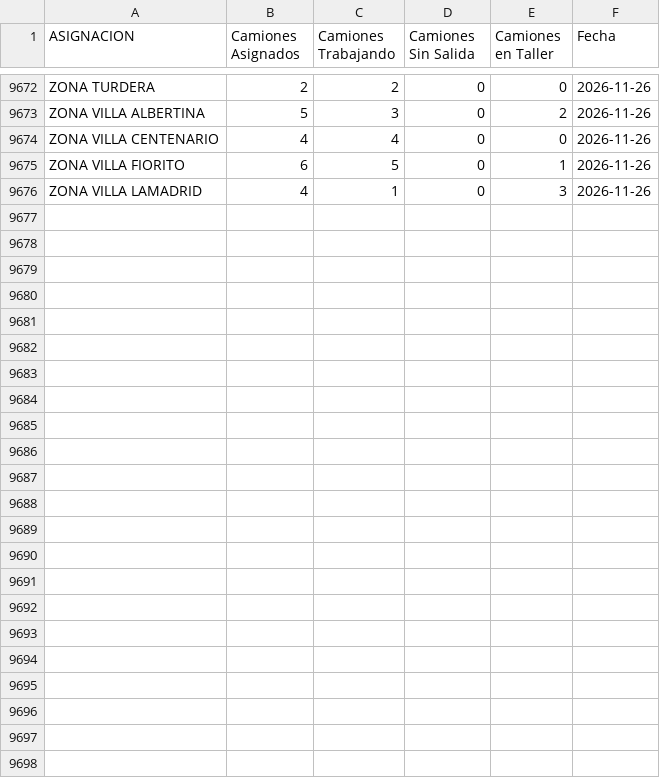
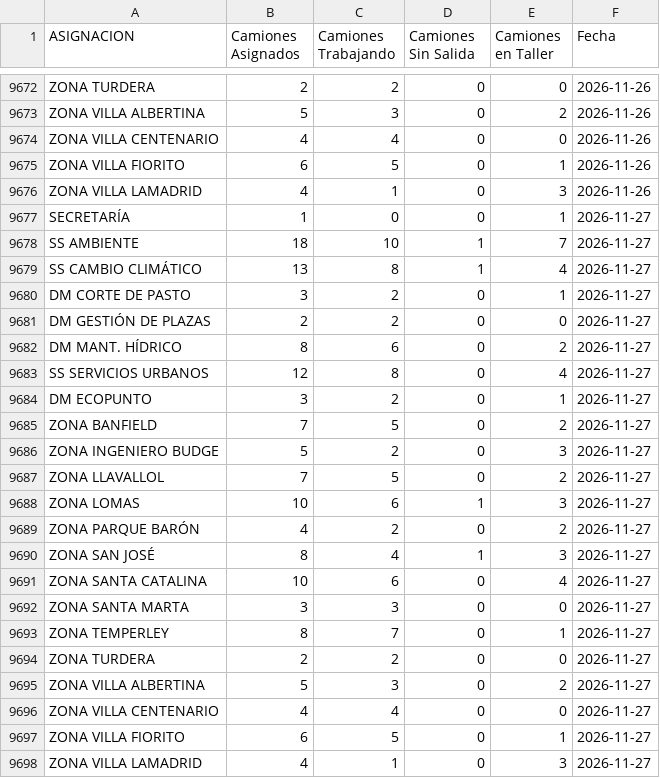
Before and after one commit to gobiernocomunidadia/tablerocomunidad2026, a CSV file: salida_diaria.csv, drawn as a sheet; only a part is shown, gaps mark what is left out; the diff names each change by its address in the sheet, - before the commit and + after, or states it on an @@ line.

Commit message:
Actualización automática: CSV Tablero Comunidad

```diff
--- a/salida_diaria.csv
+++ b/salida_diaria.csv
+row 9677: SECRETARÍA | 1 | 0 | 0 | 1 | 2026-11-27
+row 9678: SS AMBIENTE | 18 | 10 | 1 | 7 | 2026-11-27
+row 9679: SS CAMBIO CLIMÁTICO | 13 | 8 | 1 | 4 | 2026-11-27
+row 9680: DM CORTE DE PASTO | 3 | 2 | 0 | 1 | 2026-11-27
+row 9681: DM GESTIÓN DE PLAZAS | 2 | 2 | 0 | 0 | 2026-11-27
+row 9682: DM MANT. HÍDRICO | 8 | 6 | 0 | 2 | 2026-11-27
+row 9683: SS SERVICIOS URBANOS | 12 | 8 | 0 | 4 | 2026-11-27
+row 9684: DM ECOPUNTO | 3 | 2 | 0 | 1 | 2026-11-27
+row 9685: ZONA BANFIELD | 7 | 5 | 0 | 2 | 2026-11-27
+row 9686: ZONA INGENIERO BUDGE | 5 | 2 | 0 | 3 | 2026-11-27
+row 9687: ZONA LLAVALLOL | 7 | 5 | 0 | 2 | 2026-11-27
+row 9688: ZONA LOMAS | 10 | 6 | 1 | 3 | 2026-11-27
+row 9689: ZONA PARQUE BARÓN | 4 | 2 | 0 | 2 | 2026-11-27
+row 9690: ZONA SAN JOSÉ | 8 | 4 | 1 | 3 | 2026-11-27
+row 9691: ZONA SANTA CATALINA | 10 | 6 | 0 | 4 | 2026-11-27
+row 9692: ZONA SANTA MARTA | 3 | 3 | 0 | 0 | 2026-11-27
+row 9693: ZONA TEMPERLEY | 8 | 7 | 0 | 1 | 2026-11-27
+row 9694: ZONA TURDERA | 2 | 2 | 0 | 0 | 2026-11-27
+row 9695: ZONA VILLA ALBERTINA | 5 | 3 | 0 | 2 | 2026-11-27
+row 9696: ZONA VILLA CENTENARIO | 4 | 4 | 0 | 0 | 2026-11-27
+row 9697: ZONA VILLA FIORITO | 6 | 5 | 0 | 1 | 2026-11-27
+row 9698: ZONA VILLA LAMADRID | 4 | 1 | 0 | 3 | 2026-11-27
```
